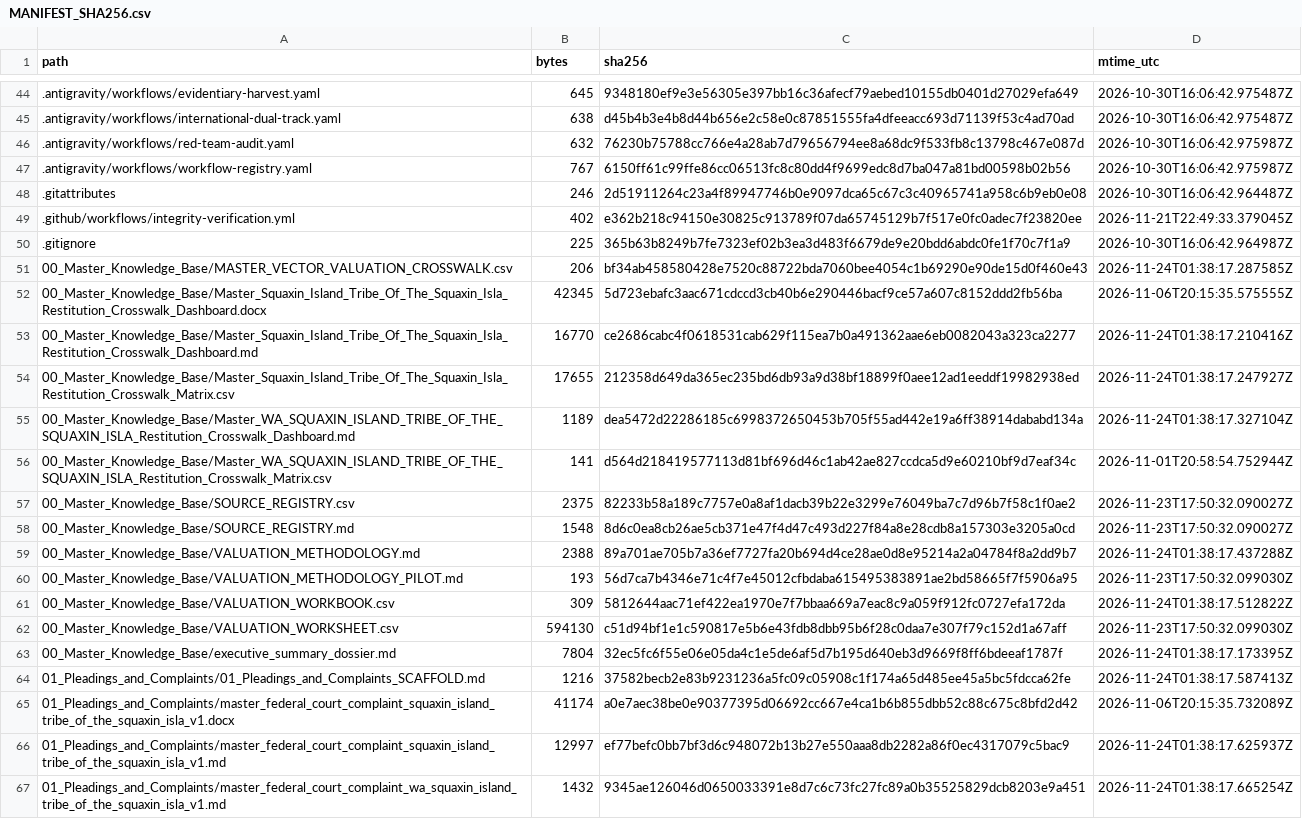
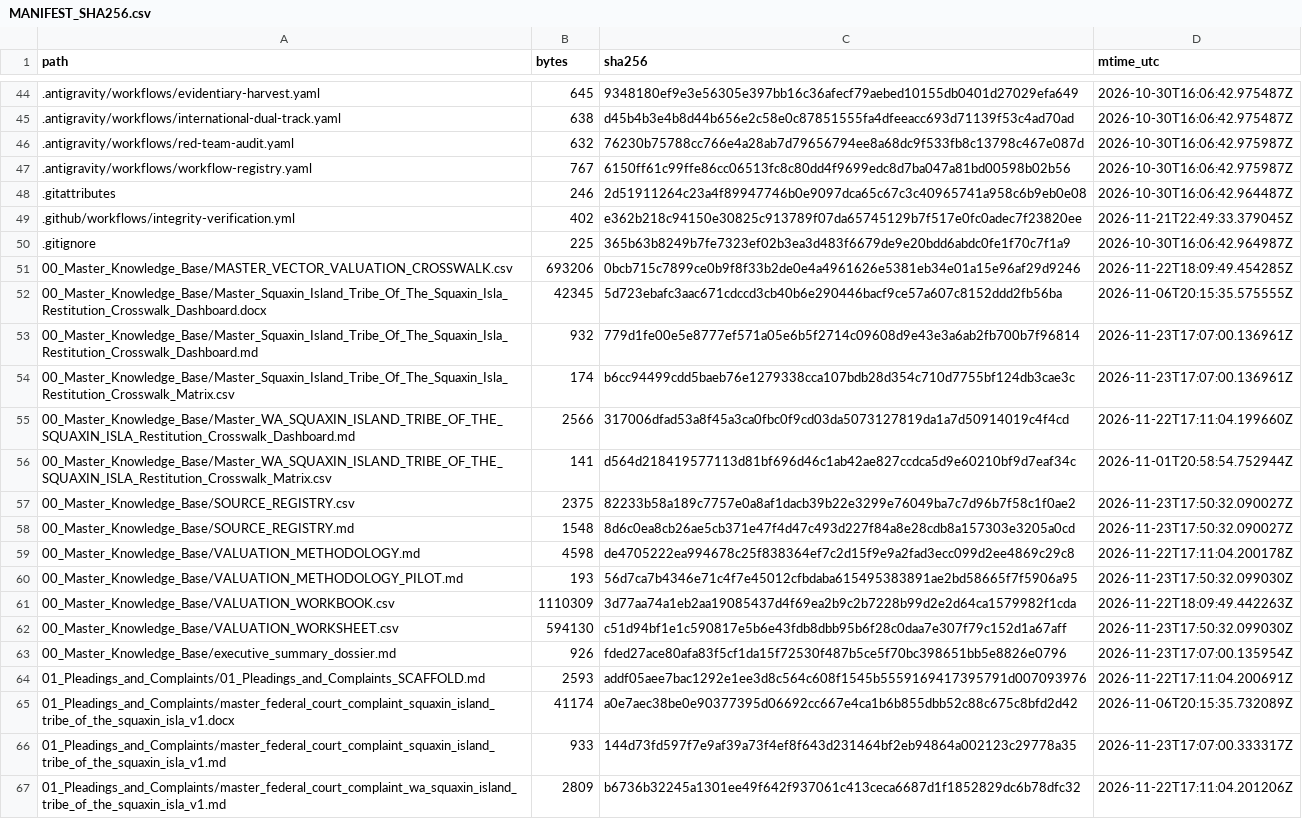
Before and after one commit to GlobalRestitutionAlliance/turtle-island-us-wa-squaxin-island-tribe-of-the-squaxin-isla-master-litigation, a CSV file: 99_Archives_and_Manifests/MANIFEST_SHA256.csv, drawn as a sheet; only a part is shown, gaps mark what is left out; the diff covers the shown part only.

```diff
--- a/99_Archives_and_Manifests/MANIFEST_SHA256.csv
+++ b/99_Archives_and_Manifests/MANIFEST_SHA256.csv
@@ -50,7 +50,7 @@ path,bytes,sha256,mtime_utc
 .gitignore,225,365b63b8249b7fe7323ef02b3ea3d483f6679de9e20bdd6abdc0fe1f70c7f1a9,2026-10-30T16:06:42.964987Z
-00_Master_Knowledge_Base/MASTER_VECTOR_VALUATION_CROSSWALK.csv,206,bf34ab458580428e7520c88722bda7060bee4054c1b69290e90de15d0f460e43,2026-11-24T01:38:17.287585Z
+00_Master_Knowledge_Base/MASTER_VECTOR_VALUATION_CROSSWALK.csv,693206,0bcb715c7899ce0b9f8f33b2de0e4a4961626e5381eb34e01a15e96af29d9246,2026-11-22T18:09:49.454285Z
 00_Master_Knowledge_Base/Master_Squaxin_Island_Tribe_Of_The_Squaxin_Isla_Restitution_Crosswalk_Dashboard.docx,42345,5d723ebafc3aac671cdccd3cb40b6e290446bacf9ce57a607c8152ddd2fb56ba,2026-11-06T20:15:35.575555Z
-00_Master_Knowledge_Base/Master_Squaxin_Island_Tribe_Of_The_Squaxin_Isla_Restitution_Crosswalk_Dashboard.md,16770,ce2686cabc4f0618531cab629f115ea7b0a491362aae6eb0082043a323ca2277,2026-11-24T01:38:17.210416Z
-00_Master_Knowledge_Base/Master_Squaxin_Island_Tribe_Of_The_Squaxin_Isla_Restitution_Crosswalk_Matrix.csv,17655,212358d649da365ec235bd6db93a9d38bf18899f0aee12ad1eeddf19982938ed,2026-11-24T01:38:17.247927Z
-00_Master_Knowledge_Base/Master_WA_SQUAXIN_ISLAND_TRIBE_OF_THE_SQUAXIN_ISLA_Restitution_Crosswalk_Dashboard.md,1189,dea5472d22286185c6998372650453b705f55ad442e19a6ff38914dababd134a,2026-11-24T01:38:17.327104Z
+00_Master_Knowledge_Base/Master_Squaxin_Island_Tribe_Of_The_Squaxin_Isla_Restitution_Crosswalk_Dashboard.md,932,779d1fe00e5e8777ef571a05e6b5f2714c09608d9e43e3a6ab2fb700b7f96814,2026-11-23T17:07:00.136961Z
+00_Master_Knowledge_Base/Master_Squaxin_Island_Tribe_Of_The_Squaxin_Isla_Restitution_Crosswalk_Matrix.csv,174,b6cc94499cdd5baeb76e1279338cca107bdb28d354c710d7755bf124db3cae3c,2026-11-23T17:07:00.136961Z
+00_Master_Knowledge_Base/Master_WA_SQUAXIN_ISLAND_TRIBE_OF_THE_SQUAXIN_ISLA_Restitution_Crosswalk_Dashboard.md,2566,317006dfad53a8f45a3ca0fbc0f9cd03da5073127819da1a7d50914019c4f4cd,2026-11-22T17:11:04.199660Z
 00_Master_Knowledge_Base/Master_WA_SQUAXIN_ISLAND_TRIBE_OF_THE_SQUAXIN_ISLA_Restitution_Crosswalk_Matrix.csv,141,d564d218419577113d81bf696d46c1ab42ae827ccdca5d9e60210bf9d7eaf34c,2026-11-01T20:58:54.752944Z
@@ -58,10 +58,10 @@ path,bytes,sha256,mtime_utc
 00_Master_Knowledge_Base/SOURCE_REGISTRY.md,1548,8d6c0ea8cb26ae5cb371e47f4d47c493d227f84a8e28cdb8a157303e3205a0cd,2026-11-23T17:50:32.090027Z
-00_Master_Knowledge_Base/VALUATION_METHODOLOGY.md,2388,89a701ae705b7a36ef7727fa20b694d4ce28ae0d8e95214a2a04784f8a2dd9b7,2026-11-24T01:38:17.437288Z
+00_Master_Knowledge_Base/VALUATION_METHODOLOGY.md,4598,de4705222ea994678c25f838364ef7c2d15f9e9a2fad3ecc099d2ee4869c29c8,2026-11-22T17:11:04.200178Z
 00_Master_Knowledge_Base/VALUATION_METHODOLOGY_PILOT.md,193,56d7ca7b4346e71c4f7e45012cfbdaba615495383891ae2bd58665f7f5906a95,2026-11-23T17:50:32.099030Z
-00_Master_Knowledge_Base/VALUATION_WORKBOOK.csv,309,5812644aac71ef422ea1970e7f7bbaa669a7eac8c9a059f912fc0727efa172da,2026-11-24T01:38:17.512822Z
+00_Master_Knowledge_Base/VALUATION_WORKBOOK.csv,1110309,3d77aa74a1eb2aa19085437d4f69ea2b9c2b7228b99d2e2d64ca1579982f1cda,2026-11-22T18:09:49.442263Z
 00_Master_Knowledge_Base/VALUATION_WORKSHEET.csv,594130,c51d94bf1e1c590817e5b6e43fdb8dbb95b6f28c0daa7e307f79c152d1a67aff,2026-11-23T17:50:32.099030Z
-00_Master_Knowledge_Base/executive_summary_dossier.md,7804,32ec5fc6f55e06e05da4c1e5de6af5d7b195d640eb3d9669f8ff6bdeeaf1787f,2026-11-24T01:38:17.173395Z
-01_Pleadings_and_Complaints/01_Pleadings_and_Complaints_SCAFFOLD.md,1216,37582becb2e83b9231236a5fc09c05908c1f174a65d485ee45a5bc5fdcca62fe,2026-11-24T01:38:17.587413Z
+00_Master_Knowledge_Base/executive_summary_dossier.md,926,fded27ace80afa83f5cf1da15f72530f487b5ce5f70bc398651bb5e8826e0796,2026-11-23T17:07:00.135954Z
+01_Pleadings_and_Complaints/01_Pleadings_and_Complaints_SCAFFOLD.md,2593,addf05aee7bac1292e1ee3d8c564c608f1545b5559169417395791d007093976,2026-11-22T17:11:04.200691Z
 01_Pleadings_and_Complaints/master_federal_court_complaint_squaxin_island_tribe_of_the_squaxin_isla_v1.docx,41174,a0e7aec38be0e90377395d06692cc667e4ca1b6b855dbb52c88c675c8bfd2d42,2026-11-06T20:15:35.732089Z
-01_Pleadings_and_Complaints/master_federal_court_complaint_squaxin_island_tribe_of_the_squaxin_isla_v1.md,12997,ef77befc0bb7bf3d6c948072b13b27e550aaa8db2282a86f0ec4317079c5bac9,2026-11-24T01:38:17.625937Z
-01_Pleadings_and_Complaints/master_federal_court_complaint_wa_squaxin_island_tribe_of_the_squaxin_isla_v1.md,1432,9345ae126046d0650033391e8d7c6c73fc27fc89a0b35525829dcb8203e9a451,2026-11-24T01:38:17.665254Z
+01_Pleadings_and_Complaints/master_federal_court_complaint_squaxin_island_tribe_of_the_squaxin_isla_v1.md,933,144d73fd597f7e9af39a73f4ef8f643d231464bf2eb94864a002123c29778a35,2026-11-23T17:07:00.333317Z
+01_Pleadings_and_Complaints/master_federal_court_complaint_wa_squaxin_island_tribe_of_the_squaxin_isla_v1.md,2809,b6736b32245a1301ee49f642f937061c413ceca6687d1f1852829dc6b78dfc32,2026-11-22T17:11:04.201206Z
```
Also changed, not shown: 80 edited cells elsewhere in this file, 37 other files.
